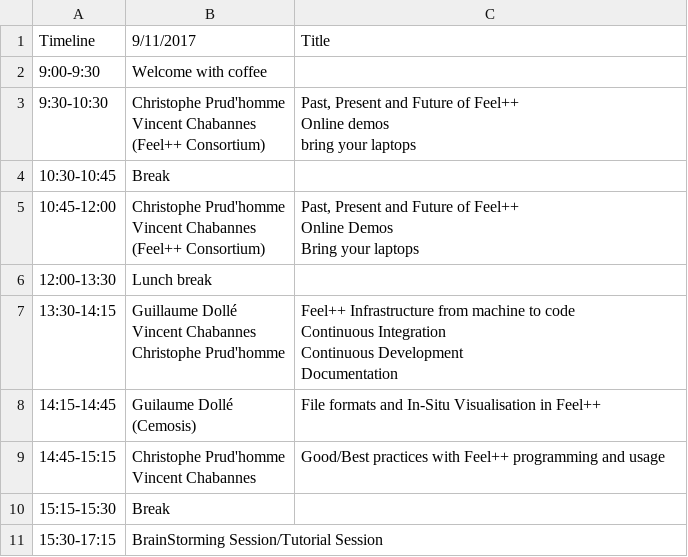
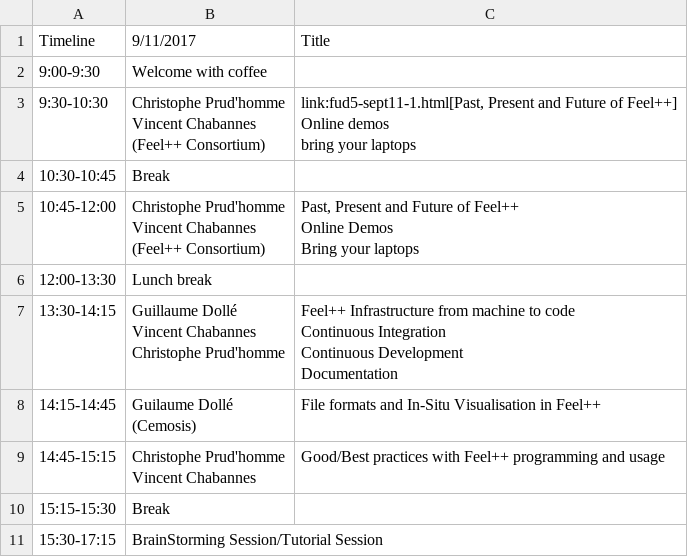
Before and after one commit to feelpp/old.www.feelpp.org, a CSV file: _posts/fud5-sept11.csv, drawn as a sheet.

Commit message:
add link to slides

```diff
--- a/_posts/fud5-sept11.csv
+++ b/_posts/fud5-sept11.csv
@@ -2,7 +2,7 @@ Timeline,9/11/2017,Title
 9:00-9:30,Welcome with coffee,
-9:30-10:30,"Christophe Prud'homme
-Vincent Chabannes
-(Feel++ Consortium)","Past, Present and Future of Feel++
-Online demos
-bring your laptops"
+9:30-10:30,"Christophe Prud'homme
+Vincent Chabannes
+(Feel++ Consortium)","link:fud5-sept11-1.html[Past, Present and Future of Feel++]
+Online demos
+bring your laptops"
 10:30-10:45,Break,
```
